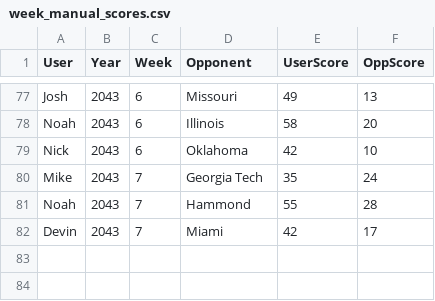
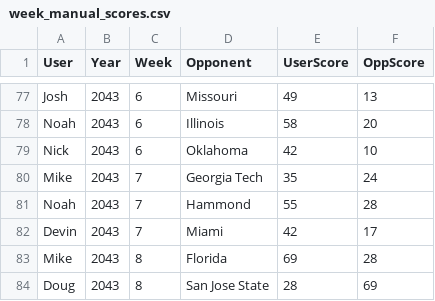
Before and after one commit to Stegs27/CFB_Dynasty_App, a CSV file: week_manual_scores.csv, drawn as a sheet; only a part is shown, gaps mark what is left out.

```diff
--- a/week_manual_scores.csv
+++ b/week_manual_scores.csv
@@ -82 +82,3 @@ Noah,2043,7,Hammond,55,28
 Devin,2043,7,Miami,42,17
+Mike,2043,8,Florida,69,28
+Doug,2043,8,San Jose State,28,69
```
Also changed, not shown: week_game_status.csv.
